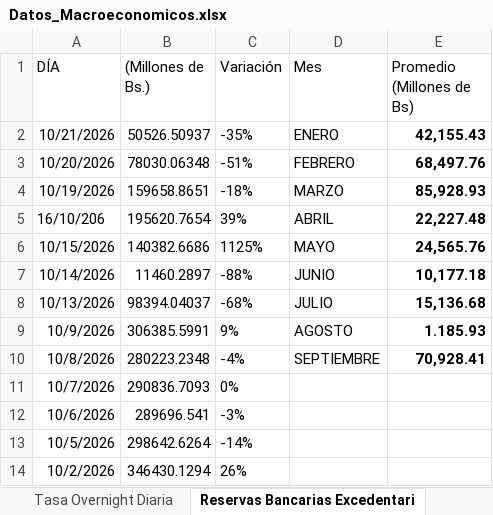
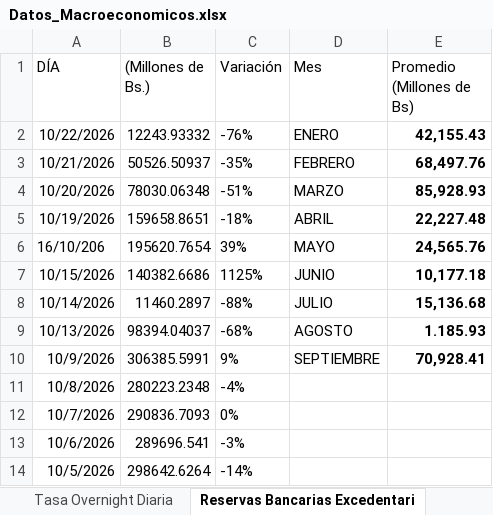
Before and after one commit to bfauairmonitor/Monitor-Nacional, an Excel workbook: Datos_Macroeconomicos.xlsx, sheet Reservas Bancarias Excedentari, drawn as a sheet; only a part is shown; the shorter side is filled out with more unchanged rows; values as stored, in another font and other column widths than the file's, no borders; addresses are those after the commit; the diff names each change by its address in the sheet, - before the commit and + after, or states it on an @@ line.

Commit message:
Add files via upload

```diff
--- a/Datos_Macroeconomicos.xlsx (sheet Reservas Bancarias Excedentari)
+++ b/Datos_Macroeconomicos.xlsx (sheet Reservas Bancarias Excedentari)
+row 2: 10/22/2026 | 12243.93332 | -76% | ENERO | 42,155.43
-D3 (Mes): ENERO
+D3 (Mes): FEBRERO
-E3 (Promedio (Millones de Bs)): 42,155.43
+E3 (Promedio (Millones de Bs)): 68,497.76
-D4 (Mes): FEBRERO
+D4 (Mes): MARZO
-E4 (Promedio (Millones de Bs)): 68,497.76
+E4 (Promedio (Millones de Bs)): 85,928.93
-D5 (Mes): MARZO
+D5 (Mes): ABRIL
-E5 (Promedio (Millones de Bs)): 85,928.93
+E5 (Promedio (Millones de Bs)): 22,227.48
-D6 (Mes): ABRIL
+D6 (Mes): MAYO
-E6 (Promedio (Millones de Bs)): 22,227.48
+E6 (Promedio (Millones de Bs)): 24,565.76
-D7 (Mes): MAYO
+D7 (Mes): JUNIO
-E7 (Promedio (Millones de Bs)): 24,565.76
+E7 (Promedio (Millones de Bs)): 10,177.18
-D8 (Mes): JUNIO
+D8 (Mes): JULIO
-E8 (Promedio (Millones de Bs)): 10,177.18
+E8 (Promedio (Millones de Bs)): 15,136.68
-D9 (Mes): JULIO
+D9 (Mes): AGOSTO
-E9 (Promedio (Millones de Bs)): 15,136.68
+E9 (Promedio (Millones de Bs)): 1.185.93
-D10 (Mes): AGOSTO
+D10 (Mes): SEPTIEMBRE
-E10 (Promedio (Millones de Bs)): 1.185.93
+E10 (Promedio (Millones de Bs)): 70,928.41
-D11 (Mes): SEPTIEMBRE
+D11 (Mes): (empty)
-E11 (Promedio (Millones de Bs)): 70,928.41
+E11 (Promedio (Millones de Bs)): (empty)
```
Also changed, not shown: sheet Resev. Internacionales $, formulas that keep their value.
